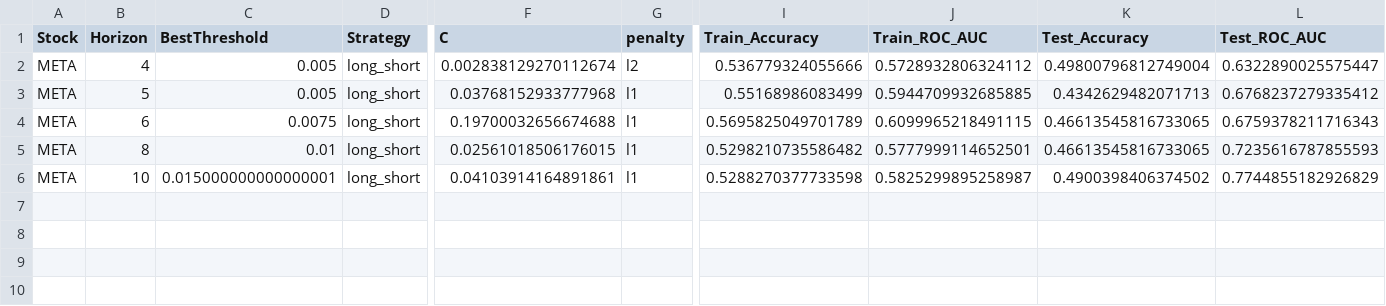
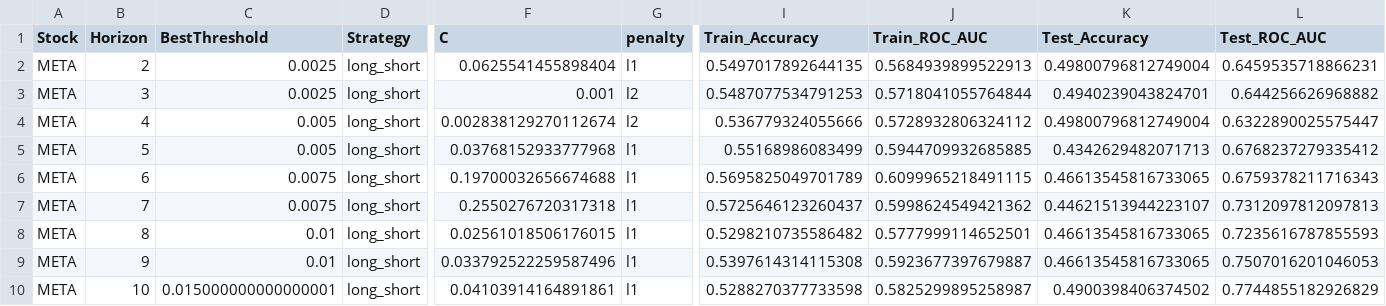
Before and after one commit to inflaton/Multimodal-Stock-Movement-Prediction, a CSV file: results/ours/LogisticRegression_tuned_META_results.csv, drawn as a sheet; only a part is shown, gaps mark what is left out; rows hold the shown columns only; the diff names each change by its address in the sheet, - before the commit and + after, or states it on an @@ line.

```diff
--- a/results/ours/LogisticRegression_tuned_META_results.csv
+++ b/results/ours/LogisticRegression_tuned_META_results.csv
+row 2: META | 2 | 0.0025 | long_short | 0.0625541455898404 | l1 | 0.5497017892644135 | 0.5684939899522913 | 0.49800796812749004 | 0.6459535718866231
+row 3: META | 3 | 0.0025 | long_short | 0.001 | l2 | 0.5487077534791253 | 0.5718041055764844 | 0.4940239043824701 | 0.644256626968882
+row 7: META | 7 | 0.0075 | long_short | 0.2550276720317318 | l1 | 0.5725646123260437 | 0.5998624549421362 | 0.44621513944223107 | 0.7312097812097813
+row 9: META | 9 | 0.01 | long_short | 0.033792522259587496 | l1 | 0.5397614314115308 | 0.5923677397679887 | 0.46613545816733065 | 0.7507016201046053
```
Also changed, not shown: results/ours/LogisticRegression_tuned_AAPL_results.csv, results/ours/LogisticRegression_tuned_NVDA_results.csv, 4 other files.
